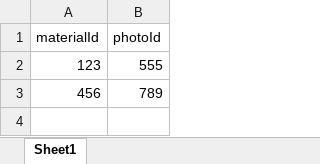
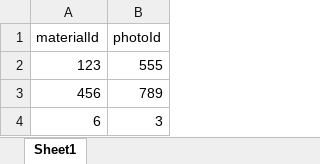
Before and after one commit to ChaSaji/PickNic, an Excel workbook: dbInittool/excels/MaterialPhotoRelation.xlsx, sheet Sheet1, drawn as a sheet; values as stored, in another font and other column widths than the file's, no borders; the diff names each change by its address in the sheet, - before the commit and + after, or states it on an @@ line.

```diff
--- a/dbInittool/excels/MaterialPhotoRelation.xlsx (sheet Sheet1)
+++ b/dbInittool/excels/MaterialPhotoRelation.xlsx (sheet Sheet1)
+row 4: 6 | 3
```
Also changed, not shown: dbInittool/excels/Badge.xlsx, dbInittool/excels/Material.xlsx, 4 other files.
